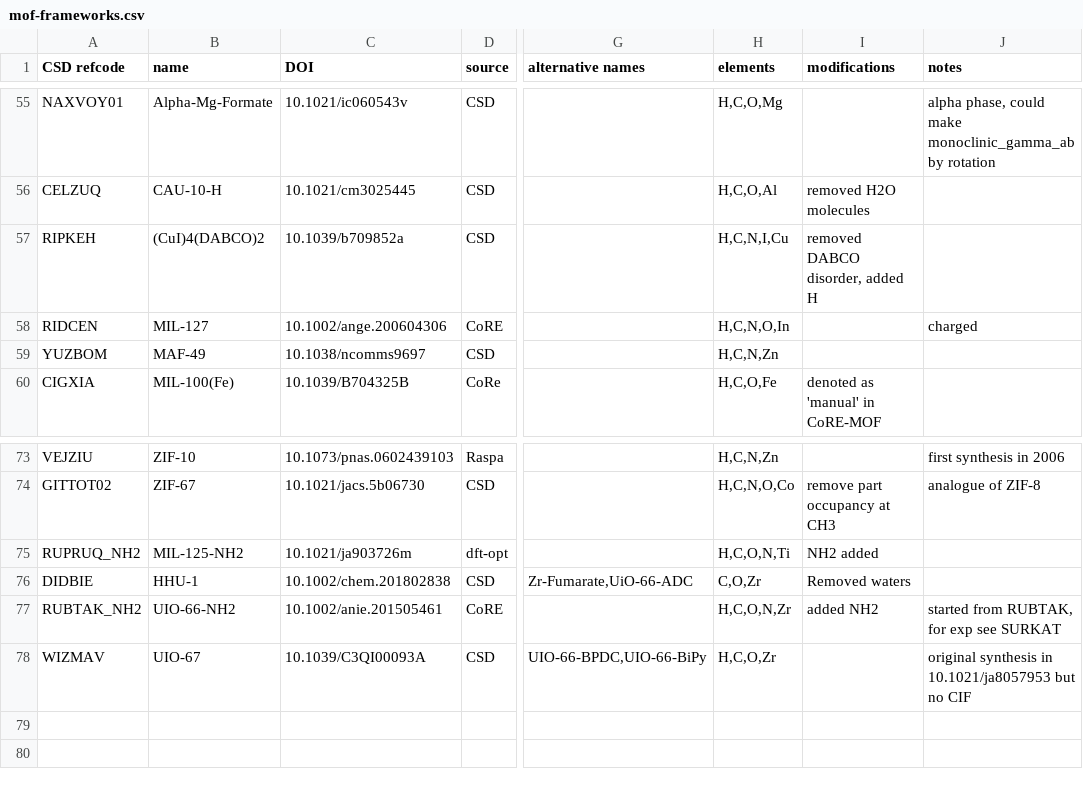
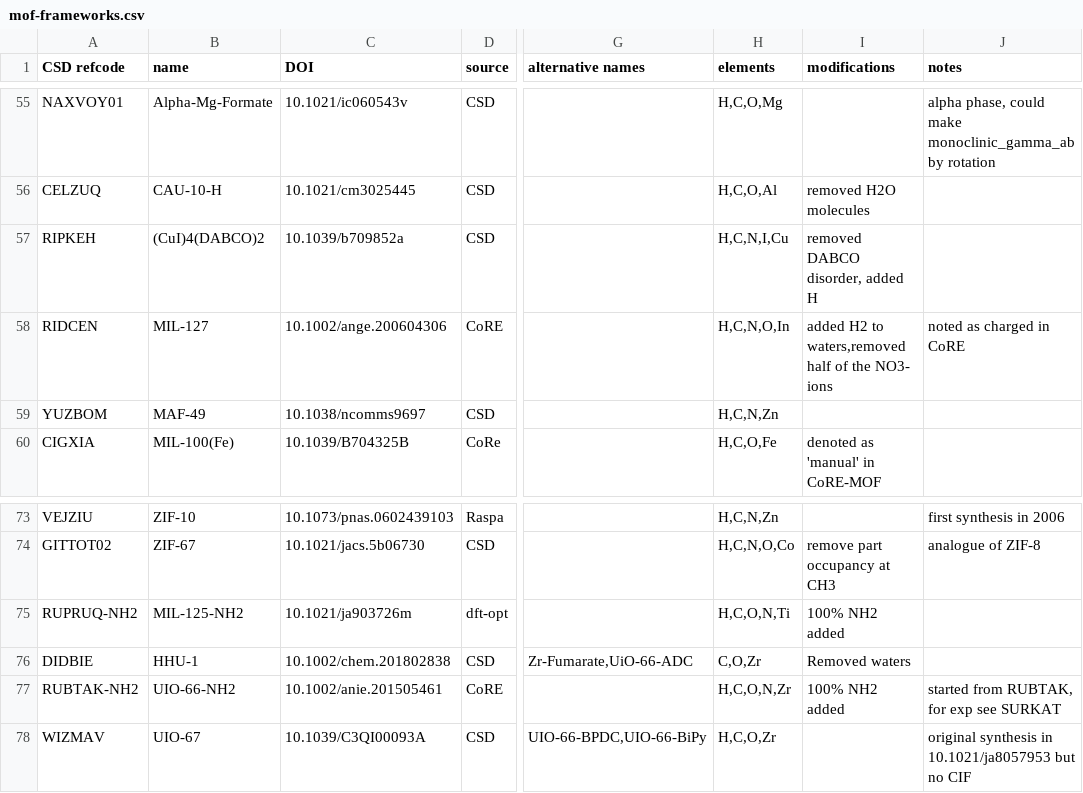
Before and after one commit to danieleongari/CURATED-MOFs, a CSV file: mof-frameworks.csv, drawn as a sheet; only a part is shown, gaps mark what is left out; the diff names each change by its address in the sheet, - before the commit and + after, or states it on an @@ line.

```diff
--- a/mof-frameworks.csv
+++ b/mof-frameworks.csv
-I58 (modifications): (empty)
+I58 (modifications): added H2 to waters,removed half of the NO3- ions
-J58 (notes): charged
+J58 (notes): noted as charged in CoRE
-A75 (CSD refcode): RUPRUQ_NH2
+A75 (CSD refcode): RUPRUQ-NH2
-I75 (modifications): NH2 added
+I75 (modifications): 100% NH2 added
-A77 (CSD refcode): RUBTAK_NH2
+A77 (CSD refcode): RUBTAK-NH2
-I77 (modifications): added NH2
+I77 (modifications): 100% NH2 added
```
Also changed, not shown: 1 other file.
